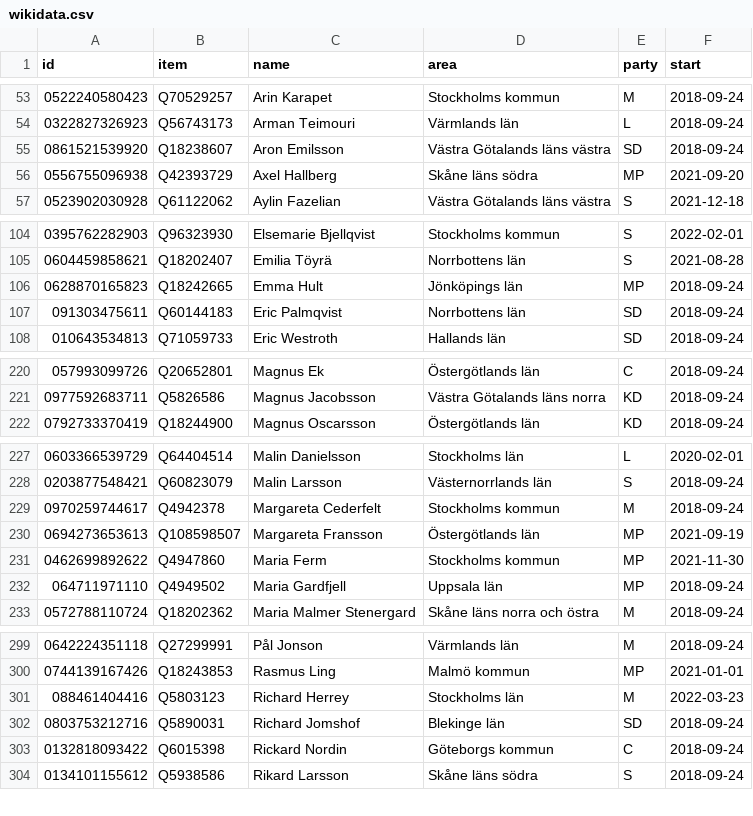
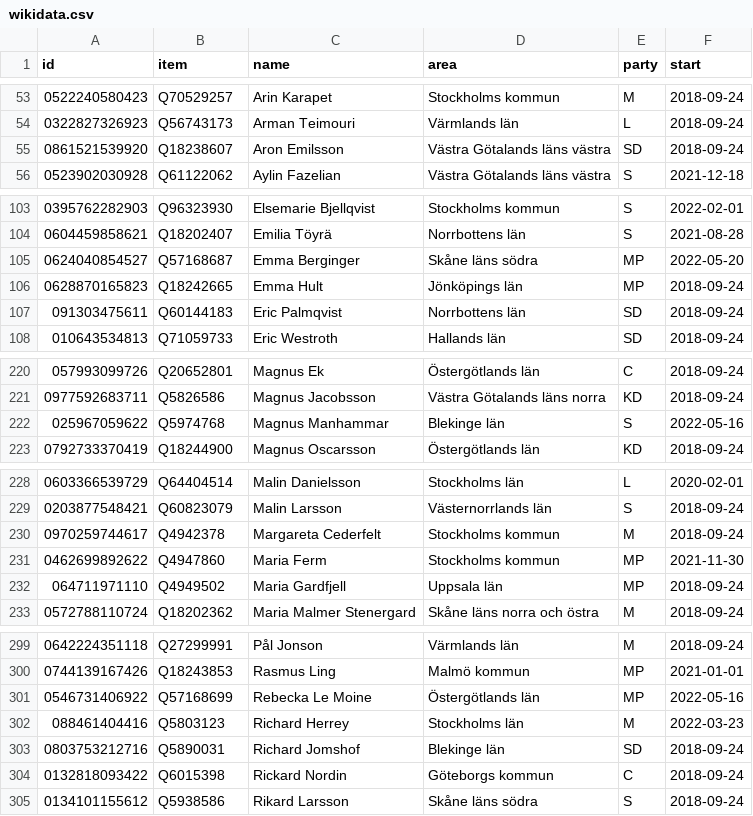
Before and after one commit to every-politician-scrapers/sweden-riksdag-api-current, a CSV file: data/wikidata.csv, drawn as a sheet; only a part is shown, gaps mark what is left out; removed rows and columns are numbered as before the commit, all else as after; the diff covers the shown part only; the diff names each change by its address in the sheet, - before the commit and + after, or states it on an @@ line.

```diff
--- a/data/wikidata.csv
+++ b/data/wikidata.csv
-row 56: 0556755096938 | Q42393729 | Axel Hallberg | Skåne läns södra | MP | 2021-09-20
+row 105: 0624040854527 | Q57168687 | Emma Berginger | Skåne läns södra | MP | 2022-05-20
+row 222: 025967059622 | Q5974768 | Magnus Manhammar | Blekinge län | S | 2022-05-16
-row 230: 0694273653613 | Q108598507 | Margareta Fransson | Östergötlands län | MP | 2021-09-19
+row 301: 0546731406922 | Q57168699 | Rebecka Le Moine | Östergötlands län | MP | 2022-05-16
```
Also changed, not shown: 1 removed row elsewhere in this file, data/diff.csv, data/official.csv, 1 other file.
